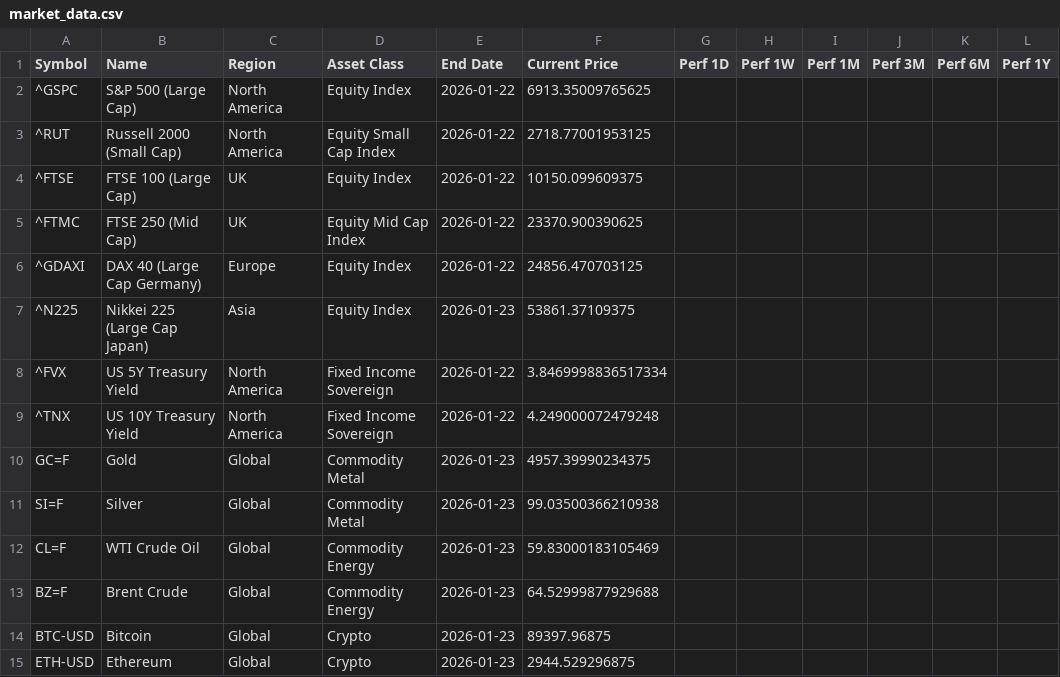
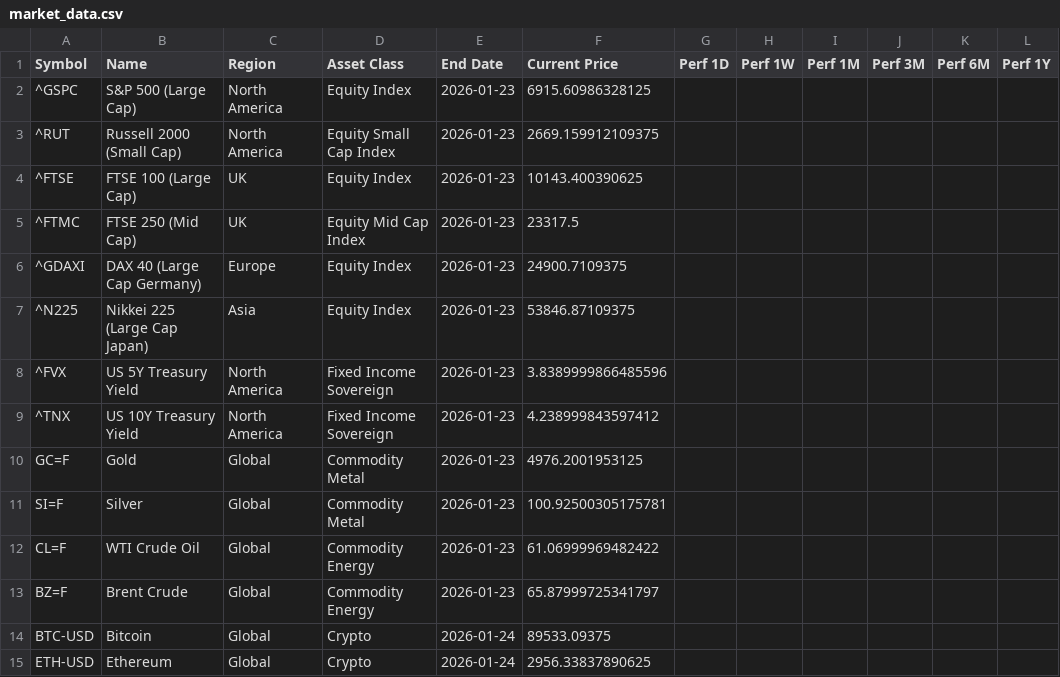
Before and after one commit to Kasim81/market_dash_auto, a CSV file: data/market_data.csv, drawn as a sheet; only a part is shown; the diff names each change by its address in the sheet, - before the commit and + after, or states it on an @@ line.

```diff
--- a/data/market_data.csv
+++ b/data/market_data.csv
-E2:E6 (End Date): 2026-01-22
+E2:E6 (End Date): 2026-01-23
-F2 (Current Price): 6913.35009765625
+F2 (Current Price): 6915.60986328125
-F3 (Current Price): 2718.77001953125
+F3 (Current Price): 2669.159912109375
-F4 (Current Price): 10150.099609375
+F4 (Current Price): 10143.400390625
-F5 (Current Price): 23370.900390625
+F5 (Current Price): 23317.5
-F6 (Current Price): 24856.470703125
+F6 (Current Price): 24900.7109375
-F7 (Current Price): 53861.37109375
+F7 (Current Price): 53846.87109375
-E8:E9 (End Date): 2026-01-22
+E8:E9 (End Date): 2026-01-23
-F8 (Current Price): 3.8469998836517334
+F8 (Current Price): 3.8389999866485596
-F9 (Current Price): 4.249000072479248
+F9 (Current Price): 4.238999843597412
-F10 (Current Price): 4957.39990234375
+F10 (Current Price): 4976.2001953125
-F11 (Current Price): 99.03500366210938
+F11 (Current Price): 100.92500305175781
-F12 (Current Price): 59.83000183105469
+F12 (Current Price): 61.06999969482422
-F13 (Current Price): 64.52999877929688
+F13 (Current Price): 65.87999725341797
-E14:E15 (End Date): 2026-01-23
+E14:E15 (End Date): 2026-01-24
-F14 (Current Price): 89397.96875
+F14 (Current Price): 89533.09375
-F15 (Current Price): 2944.529296875
+F15 (Current Price): 2956.33837890625
```
